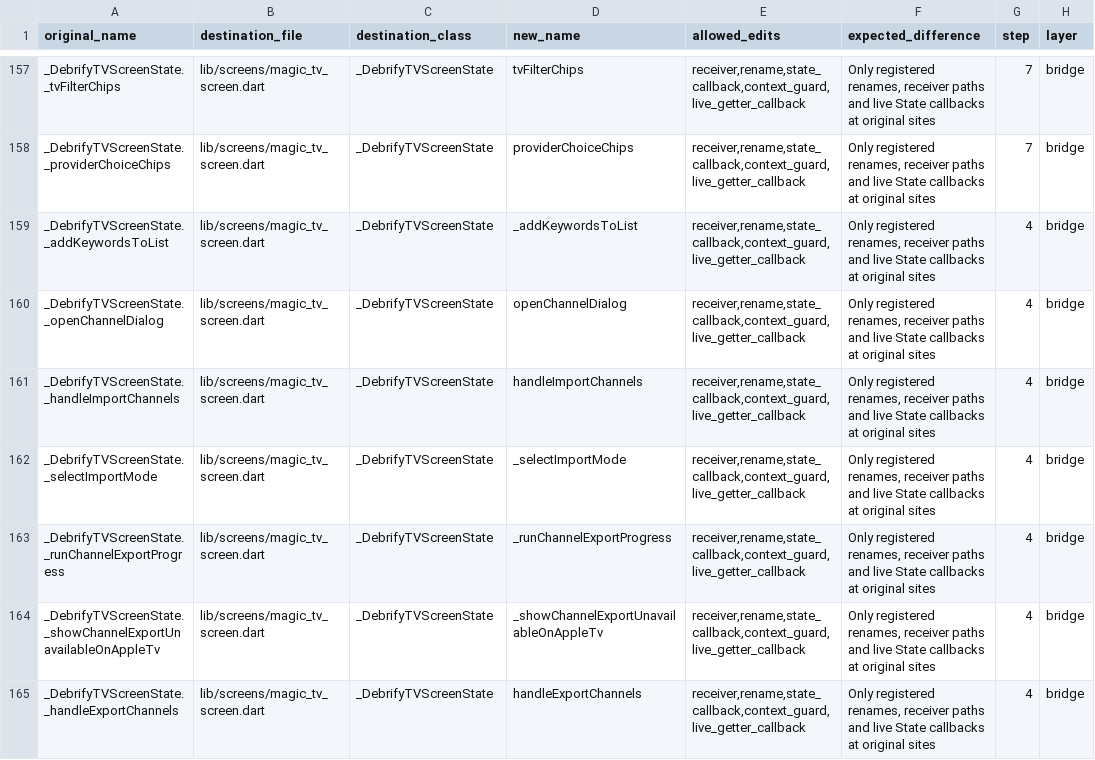
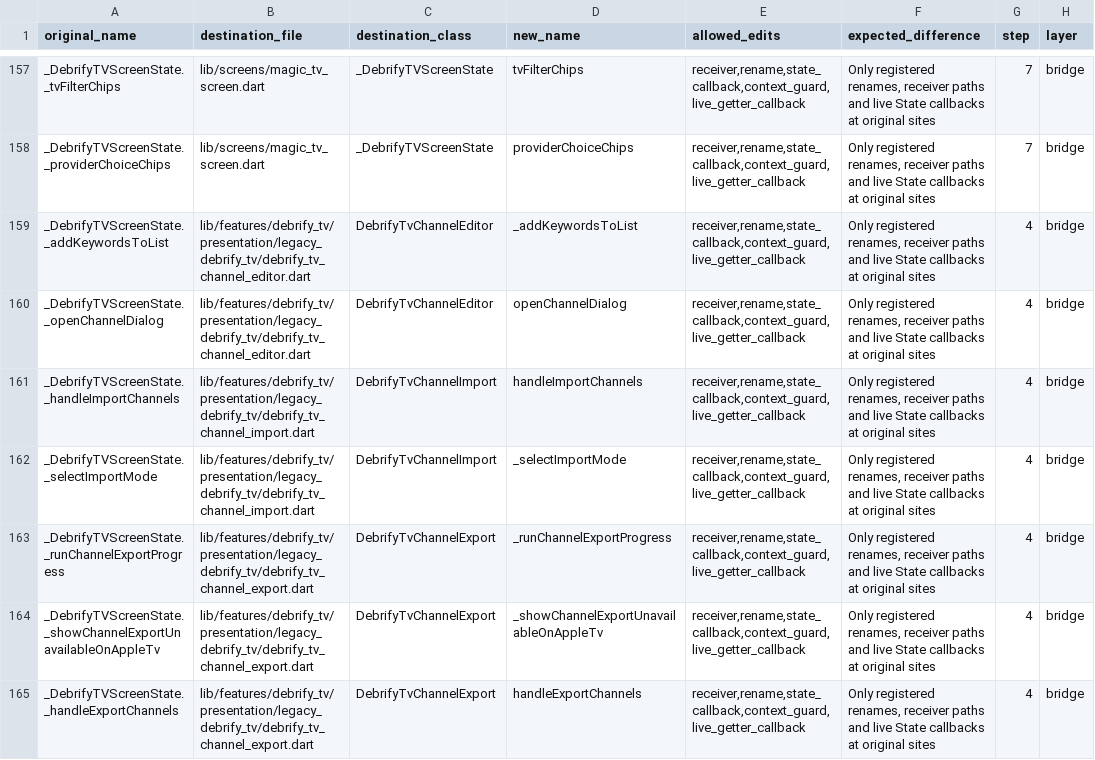
Before and after one commit to varunsalian/debrify, a TSV file: dev/tool/debrify_tv_manifest.tsv, drawn as a sheet; only a part is shown, gaps mark what is left out; the diff covers the shown part only.

```diff
--- a/dev/tool/debrify_tv_manifest.tsv
+++ b/dev/tool/debrify_tv_manifest.tsv
@@ -158,8 +158,8 @@ _DebrifyTVScreenState._tvFilterChips	lib/screens/magic_tv_screen.dart	_DebrifyTV
 _DebrifyTVScreenState._providerChoiceChips	lib/screens/magic_tv_screen.dart	_DebrifyTVScreenState	providerChoiceChips	receiver,rename,state_callback,context_guard,live_getter_callback	Only registered renames, receiver paths and live State callbacks at original sites	7	bridge
-_DebrifyTVScreenState._addKeywordsToList	lib/screens/magic_tv_screen.dart	_DebrifyTVScreenState	_addKeywordsToList	receiver,rename,state_callback,context_guard,live_getter_callback	Only registered renames, receiver paths and live State callbacks at original sites	4	bridge
-_DebrifyTVScreenState._openChannelDialog	lib/screens/magic_tv_screen.dart	_DebrifyTVScreenState	openChannelDialog	receiver,rename,state_callback,context_guard,live_getter_callback	Only registered renames, receiver paths and live State callbacks at original sites	4	bridge
-_DebrifyTVScreenState._handleImportChannels	lib/screens/magic_tv_screen.dart	_DebrifyTVScreenState	handleImportChannels	receiver,rename,state_callback,context_guard,live_getter_callback	Only registered renames, receiver paths and live State callbacks at original sites	4	bridge
-_DebrifyTVScreenState._selectImportMode	lib/screens/magic_tv_screen.dart	_DebrifyTVScreenState	_selectImportMode	receiver,rename,state_callback,context_guard,live_getter_callback	Only registered renames, receiver paths and live State callbacks at original sites	4	bridge
-_DebrifyTVScreenState._runChannelExportProgress	lib/screens/magic_tv_screen.dart	_DebrifyTVScreenState	_runChannelExportProgress	receiver,rename,state_callback,context_guard,live_getter_callback	Only registered renames, receiver paths and live State callbacks at original sites	4	bridge
-_DebrifyTVScreenState._showChannelExportUnavailableOnAppleTv	lib/screens/magic_tv_screen.dart	_DebrifyTVScreenState	_showChannelExportUnavailableOnAppleTv	receiver,rename,state_callback,context_guard,live_getter_callback	Only registered renames, receiver paths and live State callbacks at original sites	4	bridge
-_DebrifyTVScreenState._handleExportChannels	lib/screens/magic_tv_screen.dart	_DebrifyTVScreenState	handleExportChannels	receiver,rename,state_callback,context_guard,live_getter_callback	Only registered renames, receiver paths and live State callbacks at original sites	4	bridge
+_DebrifyTVScreenState._addKeywordsToList	lib/features/debrify_tv/presentation/legacy_debrify_tv/debrify_tv_channel_editor.dart	DebrifyTvChannelEditor	_addKeywordsToList	receiver,rename,state_callback,context_guard,live_getter_callback	Only registered renames, receiver paths and live State callbacks at original sites	4	bridge
+_DebrifyTVScreenState._openChannelDialog	lib/features/debrify_tv/presentation/legacy_debrify_tv/debrify_tv_channel_editor.dart	DebrifyTvChannelEditor	openChannelDialog	receiver,rename,state_callback,context_guard,live_getter_callback	Only registered renames, receiver paths and live State callbacks at original sites	4	bridge
+_DebrifyTVScreenState._handleImportChannels	lib/features/debrify_tv/presentation/legacy_debrify_tv/debrify_tv_channel_import.dart	DebrifyTvChannelImport	handleImportChannels	receiver,rename,state_callback,context_guard,live_getter_callback	Only registered renames, receiver paths and live State callbacks at original sites	4	bridge
+_DebrifyTVScreenState._selectImportMode	lib/features/debrify_tv/presentation/legacy_debrify_tv/debrify_tv_channel_import.dart	DebrifyTvChannelImport	_selectImportMode	receiver,rename,state_callback,context_guard,live_getter_callback	Only registered renames, receiver paths and live State callbacks at original sites	4	bridge
+_DebrifyTVScreenState._runChannelExportProgress	lib/features/debrify_tv/presentation/legacy_debrify_tv/debrify_tv_channel_export.dart	DebrifyTvChannelExport	_runChannelExportProgress	receiver,rename,state_callback,context_guard,live_getter_callback	Only registered renames, receiver paths and live State callbacks at original sites	4	bridge
+_DebrifyTVScreenState._showChannelExportUnavailableOnAppleTv	lib/features/debrify_tv/presentation/legacy_debrify_tv/debrify_tv_channel_export.dart	DebrifyTvChannelExport	_showChannelExportUnavailableOnAppleTv	receiver,rename,state_callback,context_guard,live_getter_callback	Only registered renames, receiver paths and live State callbacks at original sites	4	bridge
+_DebrifyTVScreenState._handleExportChannels	lib/features/debrify_tv/presentation/legacy_debrify_tv/debrify_tv_channel_export.dart	DebrifyTvChannelExport	handleExportChannels	receiver,rename,state_callback,context_guard,live_getter_callback	Only registered renames, receiver paths and live State callbacks at original sites	4	bridge
```
Also changed, not shown: 69 edited cells elsewhere in this file, 19 other files.
